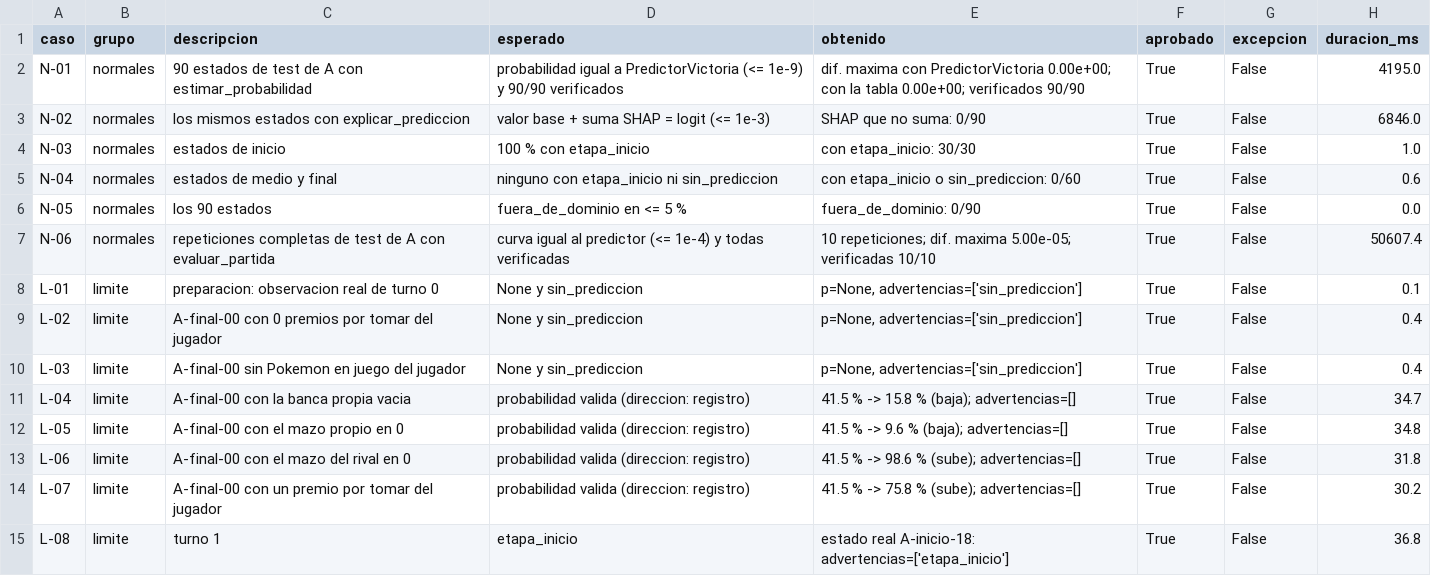
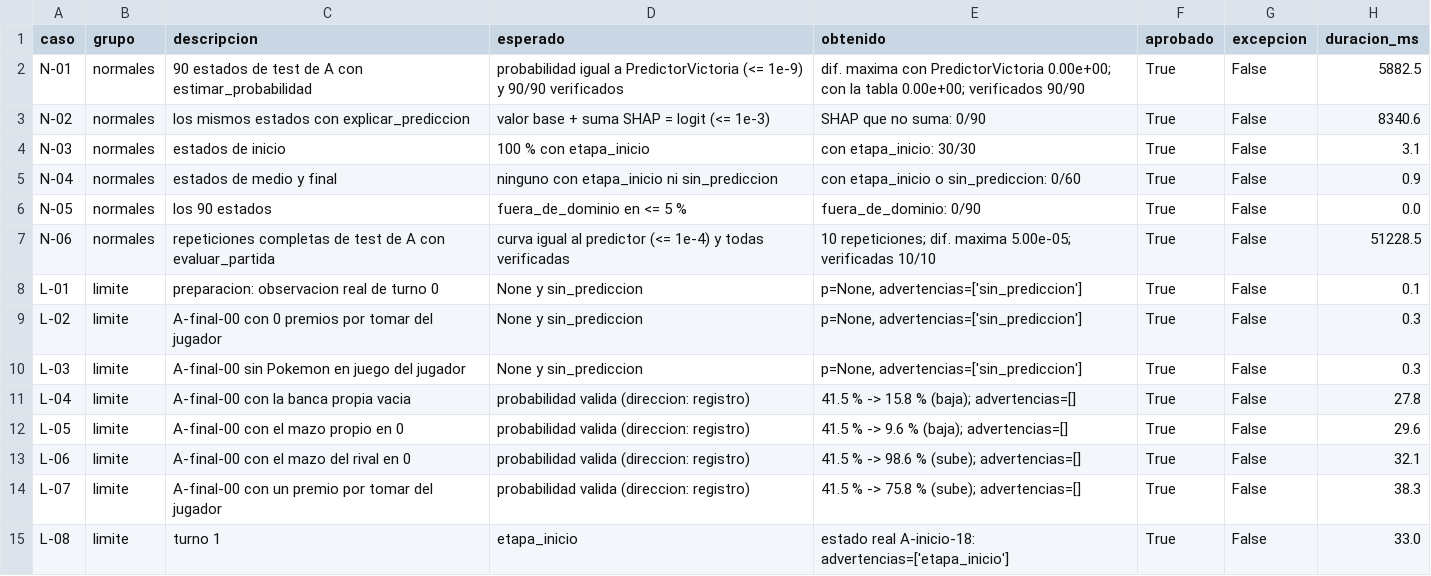
Before and after one commit to Adriel23456/Applied-AI-Agent-Project, a CSV file: docx/03Evidencia/08-11-26_ValidacionN1Corregida.csv, drawn as a sheet; only a part is shown; the diff covers the shown part only.

```diff
--- a/docx/03Evidencia/08-11-26_ValidacionN1Corregida.csv
+++ b/docx/03Evidencia/08-11-26_ValidacionN1Corregida.csv
@@ -1,15 +1,15 @@
 caso,grupo,descripcion,esperado,obtenido,aprobado,excepcion,duracion_ms
-N-01,normales,90 estados de test de A con estimar_probabilidad,probabilidad igual a PredictorVictoria (<= 1e-9) y 90/90 verificados,dif. maxima con PredictorVictoria 0.00e+00; con la tabla 0.00e+00; verificados 90/90,True,False,4195.0
-N-02,normales,los mismos estados con explicar_prediccion,valor base + suma SHAP = logit (<= 1e-3),SHAP que no suma: 0/90,True,False,6846.0
-N-03,normales,estados de inicio,100 % con etapa_inicio,con etapa_inicio: 30/30,True,False,1.0
-N-04,normales,estados de medio y final,ninguno con etapa_inicio ni sin_prediccion,con etapa_inicio o sin_prediccion: 0/60,True,False,0.6
+N-01,normales,90 estados de test de A con estimar_probabilidad,probabilidad igual a PredictorVictoria (<= 1e-9) y 90/90 verificados,dif. maxima con PredictorVictoria 0.00e+00; con la tabla 0.00e+00; verificados 90/90,True,False,5882.5
+N-02,normales,los mismos estados con explicar_prediccion,valor base + suma SHAP = logit (<= 1e-3),SHAP que no suma: 0/90,True,False,8340.6
+N-03,normales,estados de inicio,100 % con etapa_inicio,con etapa_inicio: 30/30,True,False,3.1
+N-04,normales,estados de medio y final,ninguno con etapa_inicio ni sin_prediccion,con etapa_inicio o sin_prediccion: 0/60,True,False,0.9
 N-05,normales,los 90 estados,fuera_de_dominio en <= 5 %,fuera_de_dominio: 0/90,True,False,0.0
-N-06,normales,repeticiones completas de test de A con evaluar_partida,curva igual al predictor (<= 1e-4) y todas verificadas,10 repeticiones; dif. maxima 5.00e-05; verificadas 10/10,True,False,50607.4
+N-06,normales,repeticiones completas de test de A con evaluar_partida,curva igual al predictor (<= 1e-4) y todas verificadas,10 repeticiones; dif. maxima 5.00e-05; verificadas 10/10,True,False,51228.5
 L-01,limite,preparacion: observacion real de turno 0,None y sin_prediccion,"p=None, advertencias=['sin_prediccion']",True,False,0.1
-L-02,limite,A-final-00 con 0 premios por tomar del jugador,None y sin_prediccion,"p=None, advertencias=['sin_prediccion']",True,False,0.4
-L-03,limite,A-final-00 sin Pokemon en juego del jugador,None y sin_prediccion,"p=None, advertencias=['sin_prediccion']",True,False,0.4
-L-04,limite,A-final-00 con la banca propia vacia,probabilidad valida (direccion: registro),41.5 % -> 15.8 % (baja); advertencias=[],True,False,34.7
-L-05,limite,A-final-00 con el mazo propio en 0,probabilidad valida (direccion: registro),41.5 % -> 9.6 % (baja); advertencias=[],True,False,34.8
-L-06,limite,A-final-00 con el mazo del rival en 0,probabilidad valida (direccion: registro),41.5 % -> 98.6 % (sube); advertencias=[],True,False,31.8
-L-07,limite,A-final-00 con un premio por tomar del jugador,probabilidad valida (direccion: registro),41.5 % -> 75.8 % (sube); advertencias=[],True,False,30.2
-L-08,limite,turno 1,etapa_inicio,estado real A-inicio-18: advertencias=['etapa_inicio'],True,False,36.8
+L-02,limite,A-final-00 con 0 premios por tomar del jugador,None y sin_prediccion,"p=None, advertencias=['sin_prediccion']",True,False,0.3
+L-03,limite,A-final-00 sin Pokemon en juego del jugador,None y sin_prediccion,"p=None, advertencias=['sin_prediccion']",True,False,0.3
+L-04,limite,A-final-00 con la banca propia vacia,probabilidad valida (direccion: registro),41.5 % -> 15.8 % (baja); advertencias=[],True,False,27.8
+L-05,limite,A-final-00 con el mazo propio en 0,probabilidad valida (direccion: registro),41.5 % -> 9.6 % (baja); advertencias=[],True,False,29.6
+L-06,limite,A-final-00 con el mazo del rival en 0,probabilidad valida (direccion: registro),41.5 % -> 98.6 % (sube); advertencias=[],True,False,32.1
+L-07,limite,A-final-00 con un premio por tomar del jugador,probabilidad valida (direccion: registro),41.5 % -> 75.8 % (sube); advertencias=[],True,False,38.3
+L-08,limite,turno 1,etapa_inicio,estado real A-inicio-18: advertencias=['etapa_inicio'],True,False,33.0
```
Also changed, not shown: 16 edited cells elsewhere in this file, 3 other files.
